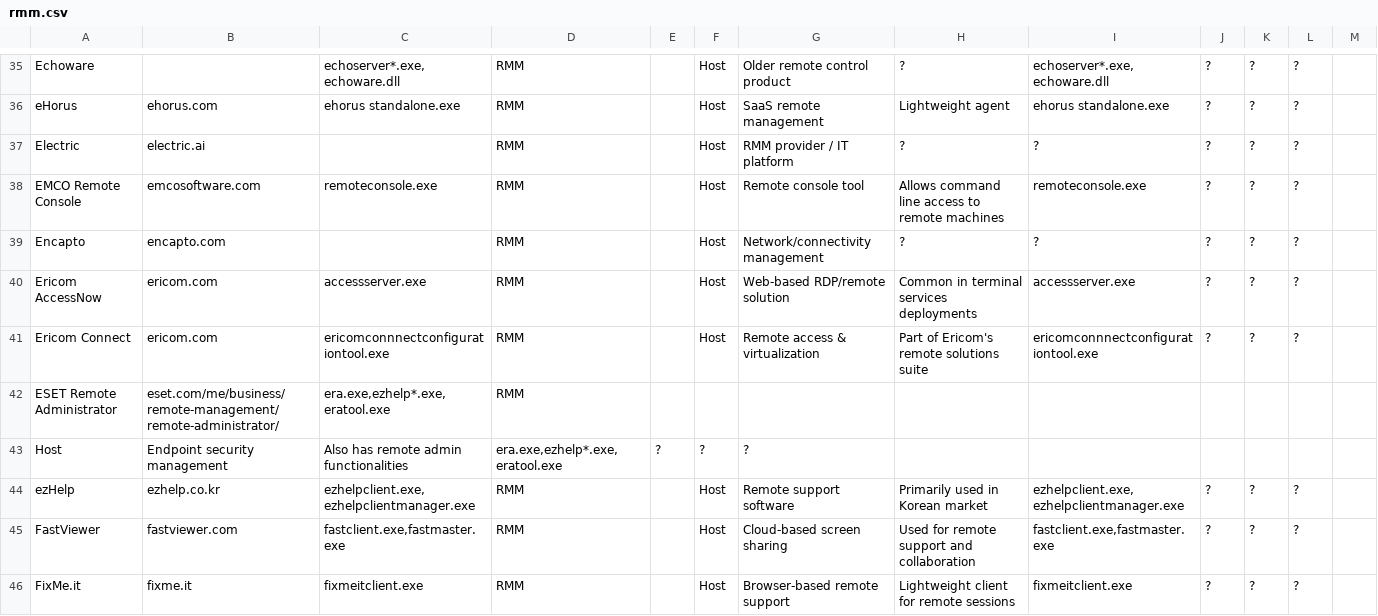
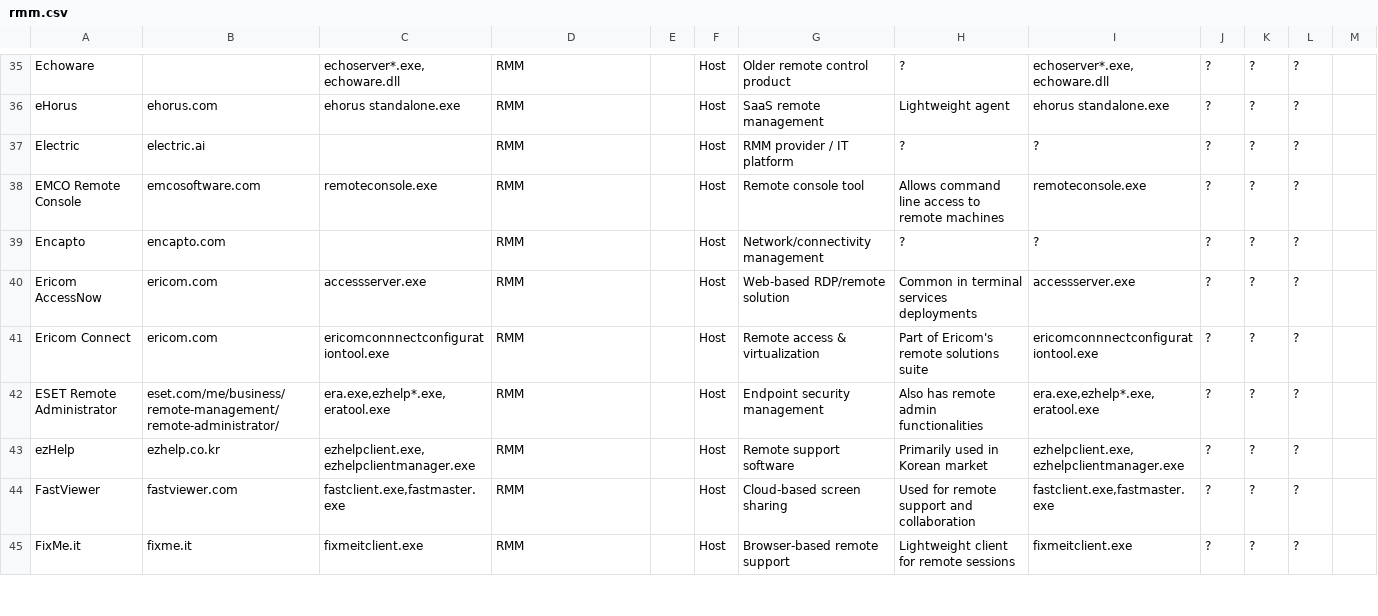
Before and after one commit to jjewitt/rmm_catalog, a CSV file: rmm.csv, drawn as a sheet; only a part is shown, gaps mark what is left out.

Commit message:
Update rmm.csv
Updated formatting

```diff
--- a/rmm.csv
+++ b/rmm.csv
@@ -41,4 +41,3 @@
 "Ericom Connect","ericom.com","ericomconnnectconfigurationtool.exe","RMM","","Host","Remote access & virtualization","Part of Ericom's remote solutions suite","ericomconnnectconfigurationtool.exe","?","?","?"
-"ESET Remote Administrator","eset.com/me/business/remote-management/remote-administrator/","era.exe,ezhelp*.exe,eratool.exe","RMM","",
-"Host","Endpoint security management","Also has remote admin functionalities","era.exe,ezhelp*.exe,eratool.exe","?","?","?"
+"ESET Remote Administrator","eset.com/me/business/remote-management/remote-administrator/","era.exe,ezhelp*.exe,eratool.exe","RMM","","Host","Endpoint security management","Also has remote admin functionalities","era.exe,ezhelp*.exe,eratool.exe","?","?","?"
 "ezHelp","ezhelp.co.kr","ezhelpclient.exe,ezhelpclientmanager.exe","RMM","","Host","Remote support software","Primarily used in Korean market","ezhelpclient.exe,ezhelpclientmanager.exe","?","?","?"
```
